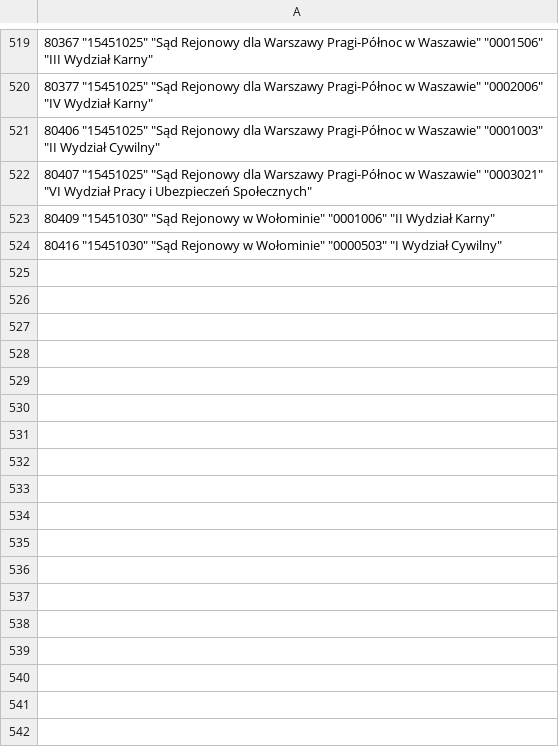
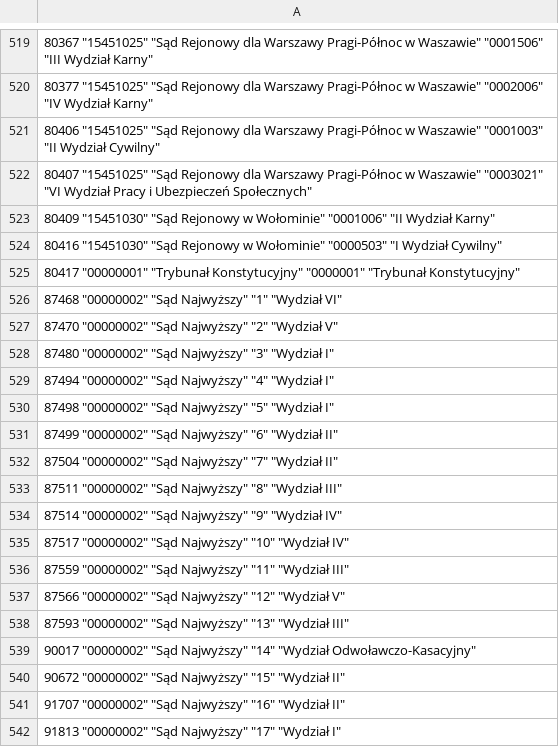
Before and after one commit to saos-apps/wspolzasiadanie, a CSV file: app-net/data/divisions.csv, drawn as a sheet; only a part is shown, gaps mark what is left out.

Commit message:
naniosłem poprawki. Wizualizacja na 2 sposoby, jeden z mark.group a drugi piechartem na każdym wierzchołku. Załadowałem dane z s. Najw. i T. konst. Wykresy są w 2 kolumnach. Poprawiłem czytelność wykresów i TopCharta. Dodałem stosunek liczby kobiet do mężczyzn. Rozciągnąłem trochę sieć (komponenty) żeby były bardziej czytelne.

```diff
--- a/app-net/data/divisions.csv
+++ b/app-net/data/divisions.csv
@@ -524 +524,19 @@
 "80416" "15451030" "Sąd Rejonowy w Wołominie" "0000503" "I Wydział Cywilny"
+"80417" "00000001" "Trybunał Konstytucyjny" "0000001" "Trybunał Konstytucyjny"
+"87468" "00000002" "Sąd Najwyższy" "1" "Wydział VI"
+"87470" "00000002" "Sąd Najwyższy" "2" "Wydział V"
+"87480" "00000002" "Sąd Najwyższy" "3" "Wydział I"
+"87494" "00000002" "Sąd Najwyższy" "4" "Wydział I"
+"87498" "00000002" "Sąd Najwyższy" "5" "Wydział I"
+"87499" "00000002" "Sąd Najwyższy" "6" "Wydział II"
+"87504" "00000002" "Sąd Najwyższy" "7" "Wydział II"
+"87511" "00000002" "Sąd Najwyższy" "8" "Wydział III"
+"87514" "00000002" "Sąd Najwyższy" "9" "Wydział IV"
+"87517" "00000002" "Sąd Najwyższy" "10" "Wydział IV"
+"87559" "00000002" "Sąd Najwyższy" "11" "Wydział III"
+"87566" "00000002" "Sąd Najwyższy" "12" "Wydział V"
+"87593" "00000002" "Sąd Najwyższy" "13" "Wydział III"
+"90017" "00000002" "Sąd Najwyższy" "14" "Wydział Odwoławczo-Kasacyjny"
+"90672" "00000002" "Sąd Najwyższy" "15" "Wydział II"
+"91707" "00000002" "Sąd Najwyższy" "16" "Wydział II"
+"91813" "00000002" "Sąd Najwyższy" "17" "Wydział I"
```
Also changed, not shown: app-net/data/courts.csv, 4 other files.
